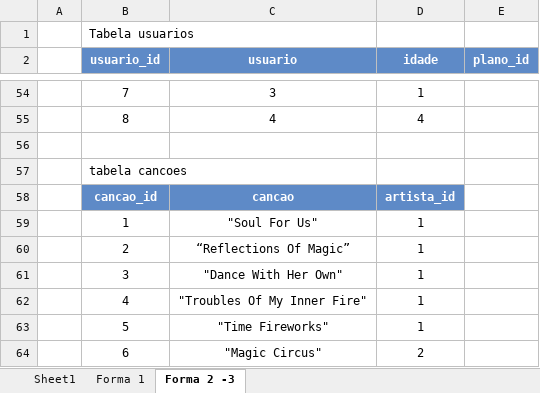
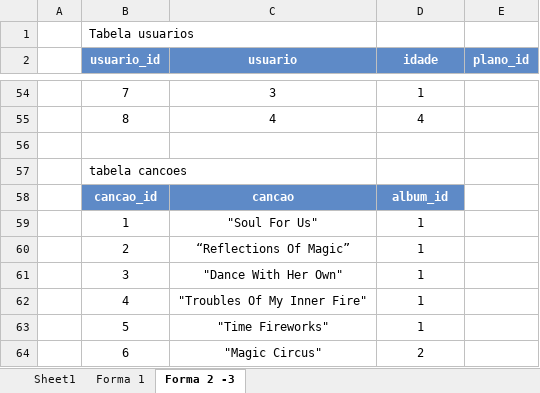
Before and after one commit to tryber/sd-05-mysql-one-for-all, an Excel workbook: SpotifyClone-Non-NormalizedTable.xlsx, sheet Forma 2 -3, drawn as a sheet; only a part is shown, gaps mark what is left out; values as stored, in another font and other column widths than the file's, no borders; the diff names each change by its address in the sheet, - before the commit and + after, or states it on an @@ line.

```diff
--- a/SpotifyClone-Non-NormalizedTable.xlsx (sheet Forma 2 -3)
+++ b/SpotifyClone-Non-NormalizedTable.xlsx (sheet Forma 2 -3)
-D58 (idade): artista_id
+D58 (idade): album_id
```
Also changed, not shown: 4 other files.
